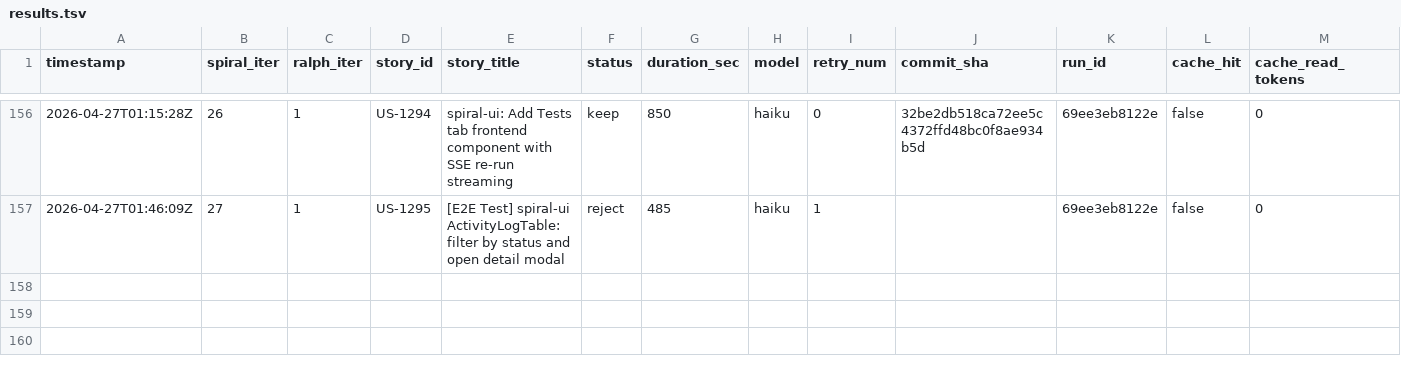
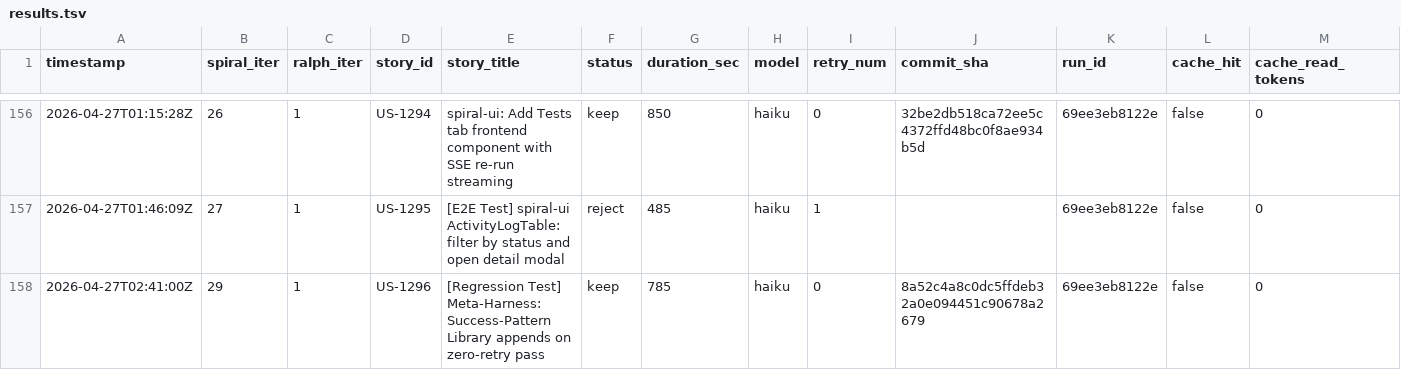
Before and after one commit to wenjyue84/spiral, a TSV file: results.tsv, drawn as a sheet; only a part is shown, gaps mark what is left out; rows hold the shown columns only; the diff names each change by its address in the sheet, - before the commit and + after, or states it on an @@ line.

```diff
--- a/results.tsv
+++ b/results.tsv
+row 158: 2026-04-27T02:41:00Z | 29 | 1 | US-1296 | [Regression Test] Meta-Harness: Success-Pattern Library appends on zero-retry pass | keep | 785 | haiku | 0 | 8a52c4a8c0dc5ffdeb32a0e094451c90678a2679 | 69ee3eb8122e | false | 0
```
Also changed, not shown: 4 other files.
